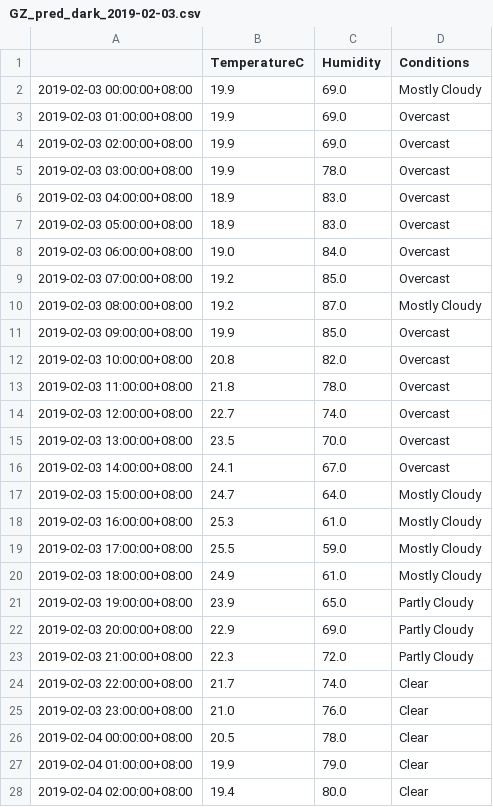
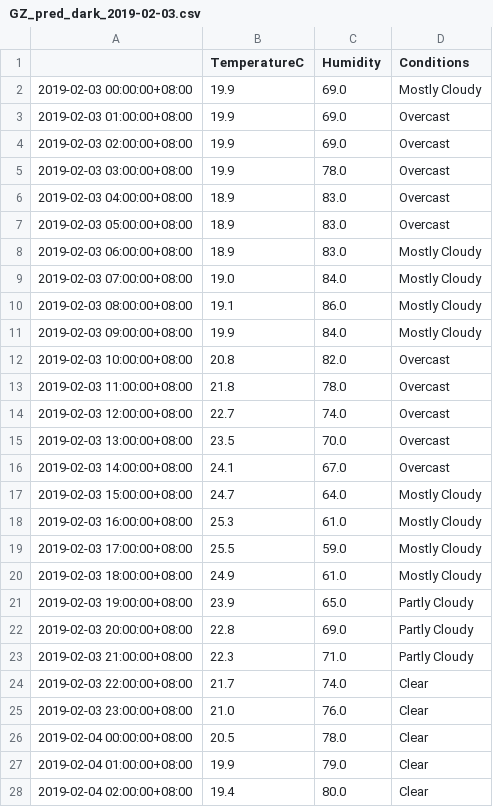
Before and after one commit to leonardmac0614/update_realtime, a CSV file: predict_files/GZ_pred_dark_2019-02-03.csv, drawn as a sheet; only a part is shown.

```diff
--- a/predict_files/GZ_pred_dark_2019-02-03.csv
+++ b/predict_files/GZ_pred_dark_2019-02-03.csv
@@ -7,6 +7,6 @@
 2019-02-03 05:00:00+08:00,18.9,83.0,Overcast
-2019-02-03 06:00:00+08:00,19.0,84.0,Overcast
-2019-02-03 07:00:00+08:00,19.2,85.0,Overcast
-2019-02-03 08:00:00+08:00,19.2,87.0,Mostly Cloudy
-2019-02-03 09:00:00+08:00,19.9,85.0,Overcast
+2019-02-03 06:00:00+08:00,18.9,83.0,Mostly Cloudy
+2019-02-03 07:00:00+08:00,19.0,84.0,Mostly Cloudy
+2019-02-03 08:00:00+08:00,19.1,86.0,Mostly Cloudy
+2019-02-03 09:00:00+08:00,19.9,84.0,Mostly Cloudy
 2019-02-03 10:00:00+08:00,20.8,82.0,Overcast
@@ -21,4 +21,4 @@
 2019-02-03 19:00:00+08:00,23.9,65.0,Partly Cloudy
-2019-02-03 20:00:00+08:00,22.9,69.0,Partly Cloudy
-2019-02-03 21:00:00+08:00,22.3,72.0,Partly Cloudy
+2019-02-03 20:00:00+08:00,22.8,69.0,Partly Cloudy
+2019-02-03 21:00:00+08:00,22.3,71.0,Partly Cloudy
 2019-02-03 22:00:00+08:00,21.7,74.0,Clear
```
Also changed, not shown: GZ_his_dark.csv.
